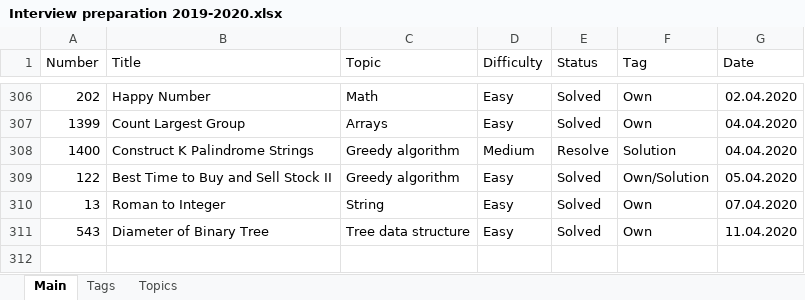
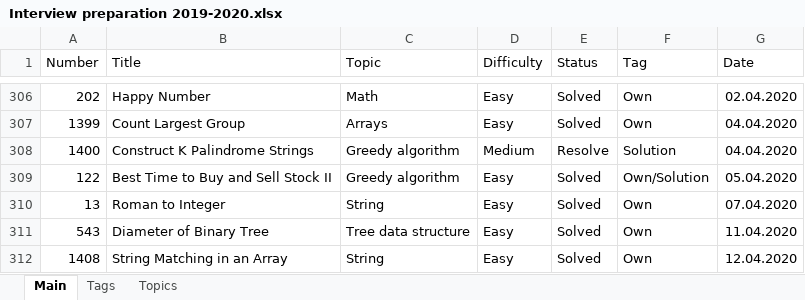
Before and after one commit to Bekaryss/LeetCode-Old, an Excel workbook: Interview preparation 2019-2020.xlsx, sheet Main, drawn as a sheet; only a part is shown, gaps mark what is left out; values as stored, in another font and other column widths than the file's, no borders; table styles not drawn; the diff names each change by its address in the sheet, - before the commit and + after, or states it on an @@ line.

```diff
--- a/Interview preparation 2019-2020.xlsx (sheet Main)
+++ b/Interview preparation 2019-2020.xlsx (sheet Main)
+row 312: 1408 | String Matching in an Array | String | Easy | Solved | Own | 12.04.2020
```
Also changed, not shown: 4 other files.
